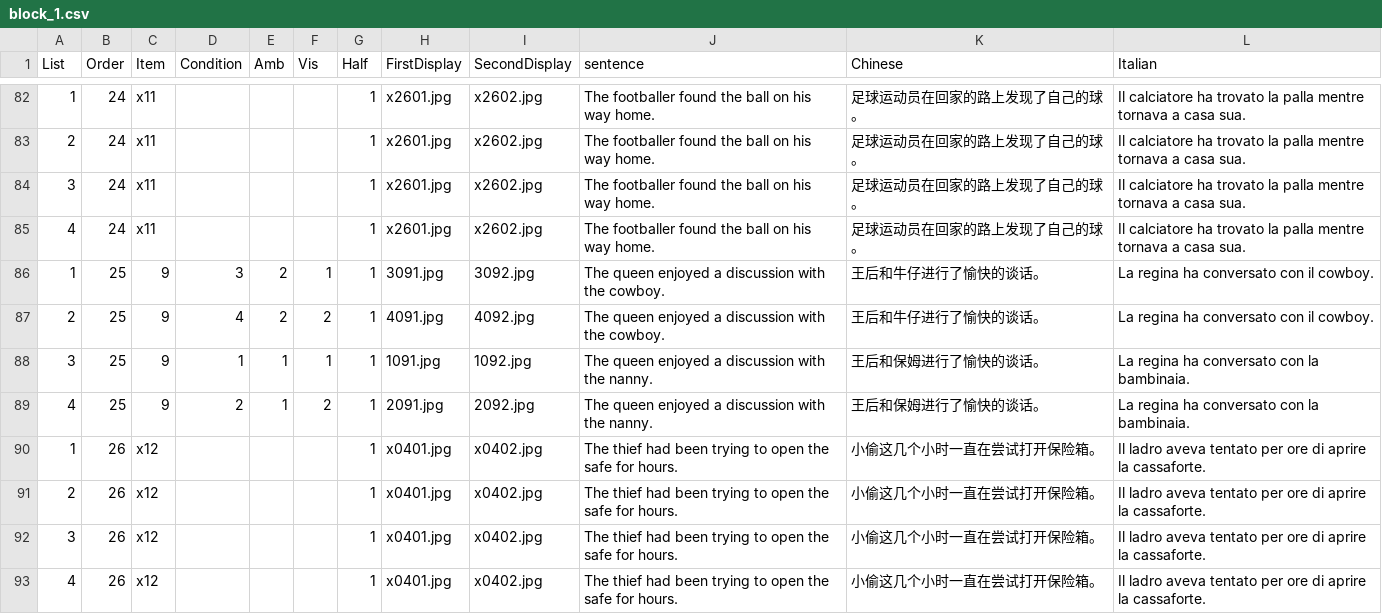
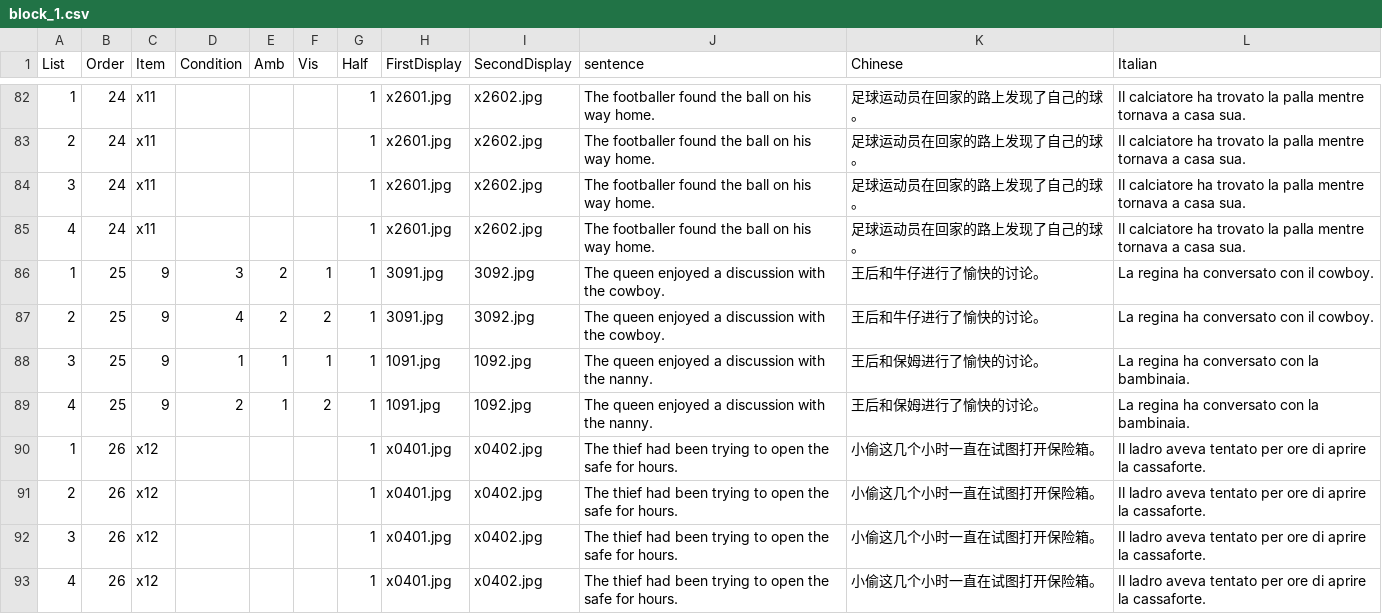
Before and after one commit to awpzs/PlayMobil_CHN, a CSV file: chunk_includes/block_1.csv, drawn as a sheet; only a part is shown, gaps mark what is left out; the diff covers the shown part only.

```diff
--- a/chunk_includes/block_1.csv
+++ b/chunk_includes/block_1.csv
@@ -85,9 +85,9 @@ List,Order,Item,Condition,Amb,Vis,Half,FirstDisplay,SecondDisplay,sentence,Chine
 4,24,x11,,,,1,x2601.jpg,x2602.jpg,The footballer found the ball on his way home.,足球运动员在回家的路上发现了自己的球。,Il calciatore ha trovato la palla mentre tornava a casa sua.
-1,25,9,3,2,1,1,3091.jpg,3092.jpg,The queen enjoyed a discussion with the cowboy.,王后和牛仔进行了愉快的谈话。,La regina ha conversato con il cowboy.
-2,25,9,4,2,2,1,4091.jpg,4092.jpg,The queen enjoyed a discussion with the cowboy.,王后和牛仔进行了愉快的谈话。,La regina ha conversato con il cowboy.
-3,25,9,1,1,1,1,1091.jpg,1092.jpg,The queen enjoyed a discussion with the nanny.,王后和保姆进行了愉快的谈话。,La regina ha conversato con la bambinaia.
-4,25,9,2,1,2,1,2091.jpg,2092.jpg,The queen enjoyed a discussion with the nanny.,王后和保姆进行了愉快的谈话。,La regina ha conversato con la bambinaia.
-1,26,x12,,,,1,x0401.jpg,x0402.jpg,The thief had been trying to open the safe for hours.,小偷这几个小时一直在尝试打开保险箱。,Il ladro aveva tentato per ore di aprire la cassaforte.
-2,26,x12,,,,1,x0401.jpg,x0402.jpg,The thief had been trying to open the safe for hours.,小偷这几个小时一直在尝试打开保险箱。,Il ladro aveva tentato per ore di aprire la cassaforte.
-3,26,x12,,,,1,x0401.jpg,x0402.jpg,The thief had been trying to open the safe for hours.,小偷这几个小时一直在尝试打开保险箱。,Il ladro aveva tentato per ore di aprire la cassaforte.
-4,26,x12,,,,1,x0401.jpg,x0402.jpg,The thief had been trying to open the safe for hours.,小偷这几个小时一直在尝试打开保险箱。,Il ladro aveva tentato per ore di aprire la cassaforte.
+1,25,9,3,2,1,1,3091.jpg,3092.jpg,The queen enjoyed a discussion with the cowboy.,王后和牛仔进行了愉快的讨论。,La regina ha conversato con il cowboy.
+2,25,9,4,2,2,1,3091.jpg,3092.jpg,The queen enjoyed a discussion with the cowboy.,王后和牛仔进行了愉快的讨论。,La regina ha conversato con il cowboy.
+3,25,9,1,1,1,1,1091.jpg,1092.jpg,The queen enjoyed a discussion with the nanny.,王后和保姆进行了愉快的讨论。,La regina ha conversato con la bambinaia.
+4,25,9,2,1,2,1,1091.jpg,1092.jpg,The queen enjoyed a discussion with the nanny.,王后和保姆进行了愉快的讨论。,La regina ha conversato con la bambinaia.
+1,26,x12,,,,1,x0401.jpg,x0402.jpg,The thief had been trying to open the safe for hours.,小偷这几个小时一直在试图打开保险箱。,Il ladro aveva tentato per ore di aprire la cassaforte.
+2,26,x12,,,,1,x0401.jpg,x0402.jpg,The thief had been trying to open the safe for hours.,小偷这几个小时一直在试图打开保险箱。,Il ladro aveva tentato per ore di aprire la cassaforte.
+3,26,x12,,,,1,x0401.jpg,x0402.jpg,The thief had been trying to open the safe for hours.,小偷这几个小时一直在试图打开保险箱。,Il ladro aveva tentato per ore di aprire la cassaforte.
+4,26,x12,,,,1,x0401.jpg,x0402.jpg,The thief had been trying to open the safe for hours.,小偷这几个小时一直在试图打开保险箱。,Il ladro aveva tentato per ore di aprire la cassaforte.
```
Also changed, not shown: 72 edited cells elsewhere in this file, chunk_includes/block_2.csv, chunk_includes/prac.csv, 15 other files.
